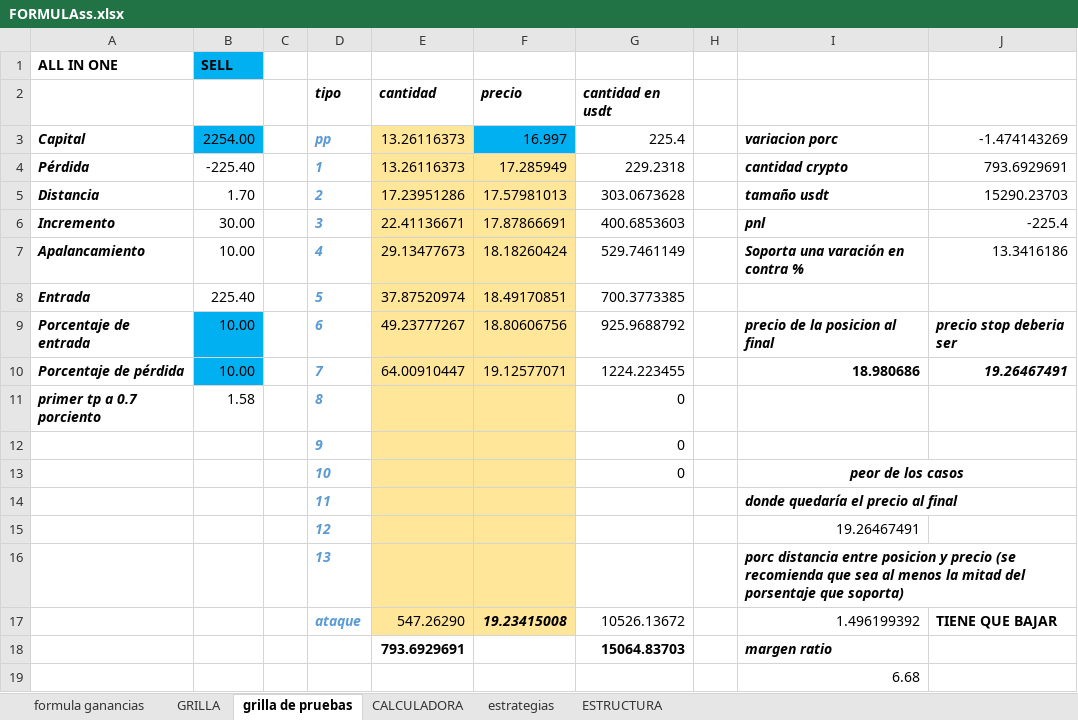
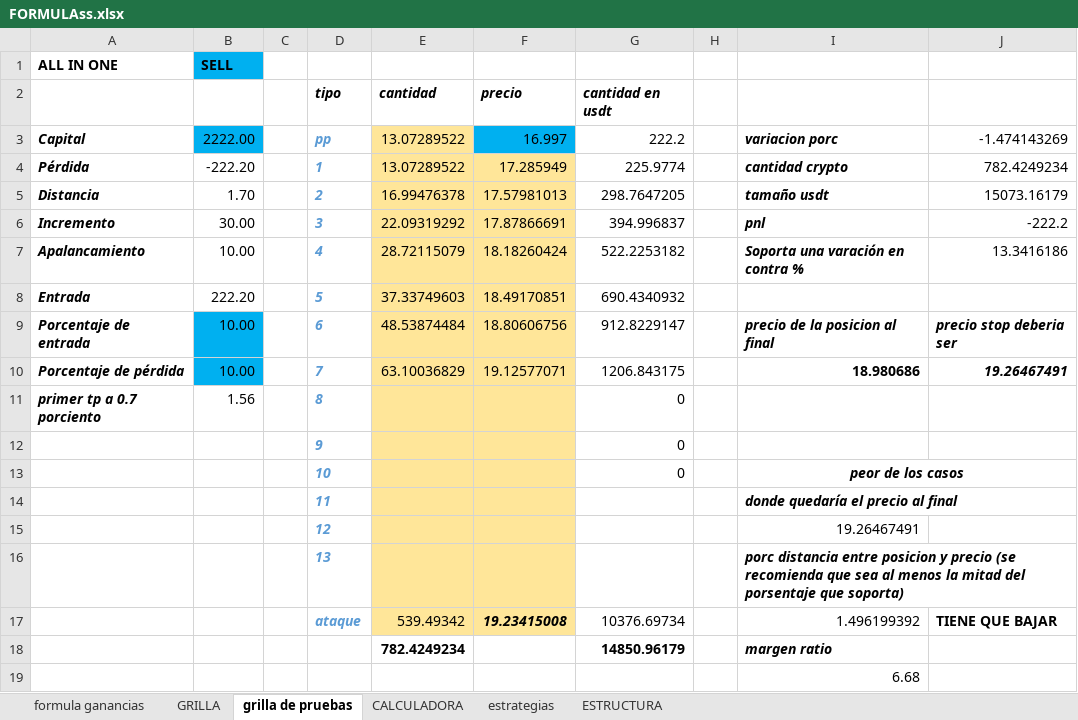
Before and after one commit to luisgomezzz/luchocrypto, an Excel workbook: SANTA3/FORMULAss.xlsx, sheet grilla de pruebas, drawn as a sheet; values as stored, in another font and other column widths than the file's, no borders; conditional formats not drawn; removed rows and columns are numbered as before the commit, all else as after; the diff names each change by its address in the sheet, - before the commit and + after, or states it on an @@ line.

```diff
--- a/SANTA3/FORMULAss.xlsx (sheet grilla de pruebas)
+++ b/SANTA3/FORMULAss.xlsx (sheet grilla de pruebas)
-B3: 2254.00
+B3: 2222.00
-E3:E4: 13.26116373
+E3:E4: 13.07289522
-G3: 225.4
+G3: 222.2
-B4: -225.40
+B4: -222.20
-G4: 229.2318
+G4: 225.9774
-J4: 793.6929691
+J4: 782.4249234
-E5: 17.23951286
+E5: 16.99476378
-G5: 303.0673628
+G5: 298.7647205
-J5: 15290.23703
+J5: 15073.16179
-E6: 22.41136671
+E6: 22.09319292
-G6: 400.6853603
+G6: 394.996837
-J6: -225.4
+J6: -222.2
-E7: 29.13477673
+E7: 28.72115079
-G7: 529.7461149
+G7: 522.2253182
-B8: 225.40
+B8: 222.20
-E8: 37.87520974
+E8: 37.33749603
-G8: 700.3773385
+G8: 690.4340932
-E9: 49.23777267
+E9: 48.53874484
-G9: 925.9688792
+G9: 912.8229147
-E10: 64.00910447
+E10: 63.10036829
-G10: 1224.223455
+G10: 1206.843175
-B11: 1.58
+B11: 1.56
-E17: 547.26290
+E17: 539.49342
-G17: 10526.13672
+G17: 10376.69734
-row 18:  |  |  |  | 793.6929691 |  | 15064.83703 |  | margen ratio
+row 18:  |  |  |  | 782.4249234 |  | 14850.96179 |  | margen ratio
```
Also changed, not shown: 2 other files.
